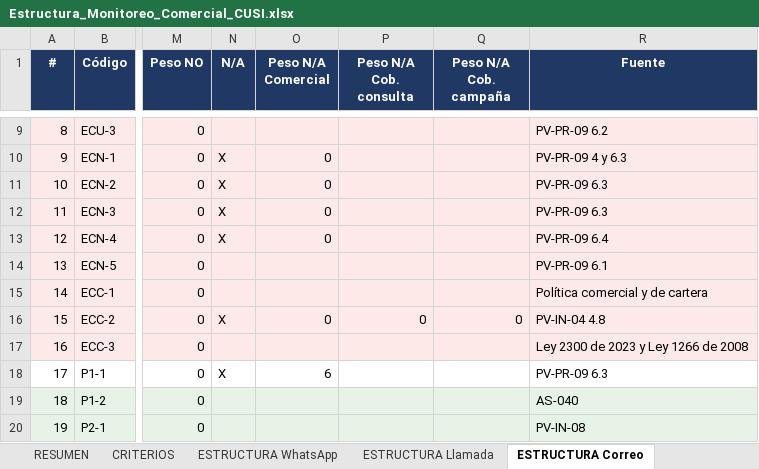
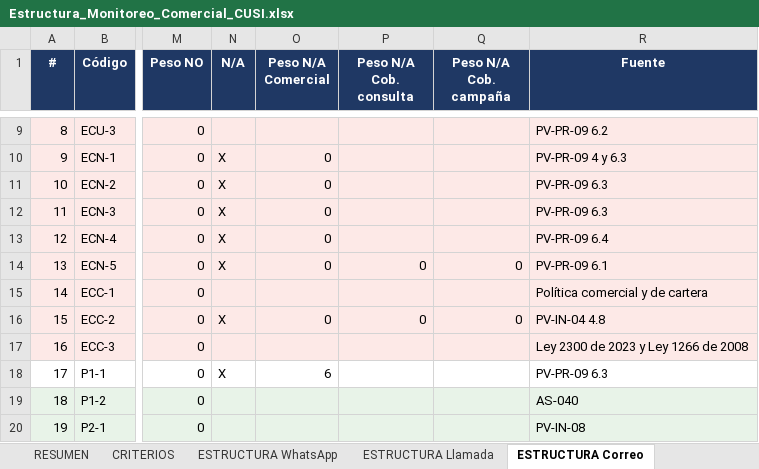
Before and after one commit to oscardianny-hub/MONITOREOS, an Excel workbook: comercial/Estructura_Monitoreo_Comercial_CUSI.xlsx, sheet ESTRUCTURA Correo, drawn as a sheet; only a part is shown, gaps mark what is left out; values as stored, in another font and other column widths than the file's, no borders; the diff names each change by its address in the sheet, - before the commit and + after, or states it on an @@ line.

```diff
--- a/comercial/Estructura_Monitoreo_Comercial_CUSI.xlsx (sheet ESTRUCTURA Correo)
+++ b/comercial/Estructura_Monitoreo_Comercial_CUSI.xlsx (sheet ESTRUCTURA Correo)
-N14 (N/A): (empty)
+N14 (N/A): X
-O14 (Peso N/A Comercial): (empty)
+O14 (Peso N/A Comercial): 0
-P14 (Peso N/A Cob. consulta): (empty)
+P14 (Peso N/A Cob. consulta): 0
-Q14 (Peso N/A Cob. campaña): (empty)
+Q14 (Peso N/A Cob. campaña): 0
```
Also changed, not shown: sheet ESTRUCTURA Llamada, sheet ESTRUCTURA Presencial, sheet ESTRUCTURA WhatsApp, sheet Léeme, sheet CRITERIOS, 2 other files.
